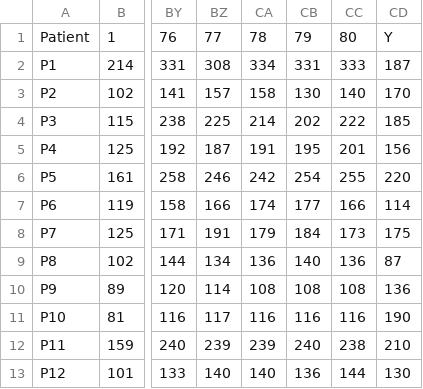
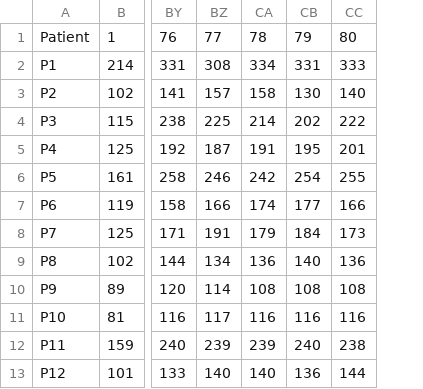
Before and after one commit to miisky/data, a CSV file: kioskdata.csv, drawn as a sheet; only a part is shown, gaps mark what is left out; the diff names each change by its address in the sheet, - before the commit and + after, or states it on an @@ line.

Commit message:
Add files via upload

```diff
--- a/kioskdata.csv
+++ b/kioskdata.csv
-column CD, rows 1-13: Y | 187 | 170 | 185 | 156 | 220 | 114 | 175 | 87 | 136 | 190 | 210 | 130
```
